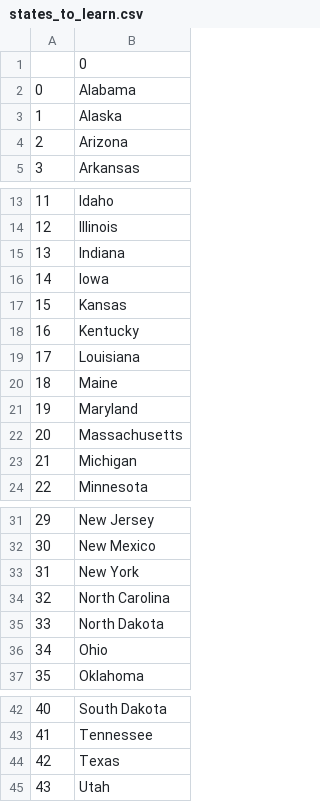
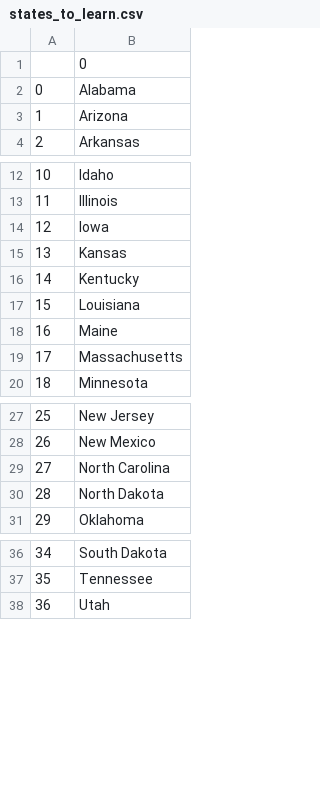
Before and after one commit to Rahil-Mokashi/Python-Games, a CSV file: us-states-game/states_to_learn.csv, drawn as a sheet; only a part is shown, gaps mark what is left out; removed rows and columns are numbered as before the commit, all else as after; the diff names each change by its address in the sheet, - before the commit and + after, or states it on an @@ line.

```diff
--- a/us-states-game/states_to_learn.csv
+++ b/us-states-game/states_to_learn.csv
-row 3: 1 | Alaska
@@ column A renumbered from row 3 down @@
-row 15: 13 | Indiana
-row 21: 19 | Maryland
-row 23: 21 | Michigan
-row 33: 31 | New York
-row 36: 34 | Ohio
-row 44: 42 | Texas
```
Also changed, not shown: 1 other file.
